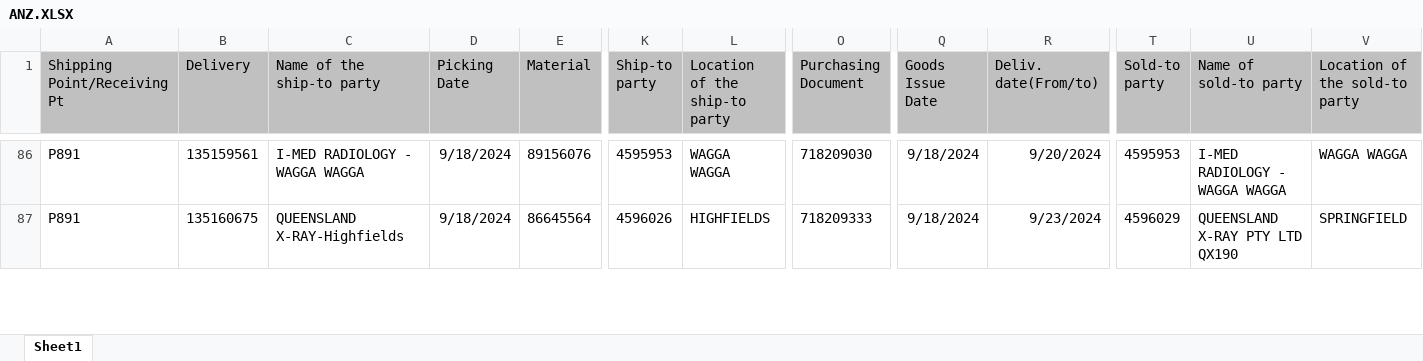
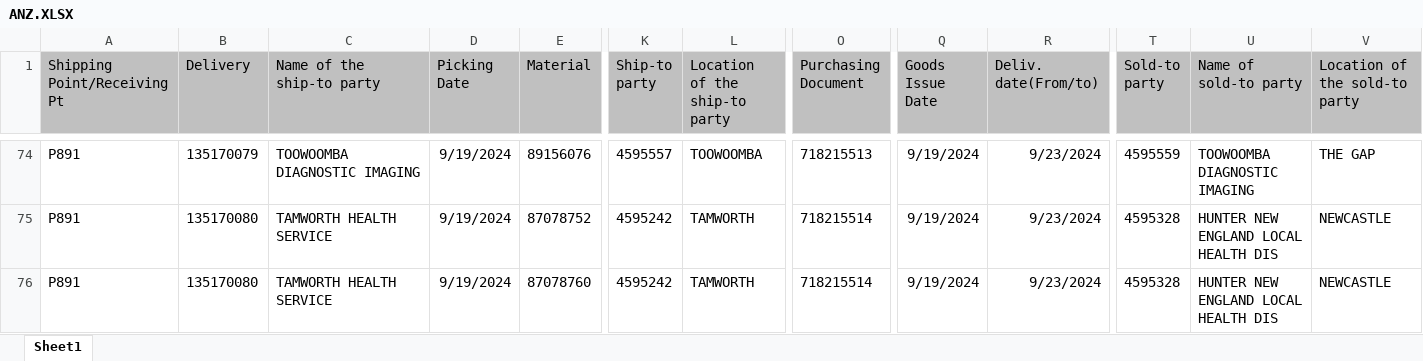
Before and after one commit to janphoenix/anz, an Excel workbook: ANZ.XLSX, sheet Sheet1, drawn as a sheet; only a part is shown, gaps mark what is left out; values as stored, in another font and other column widths than the file's, no borders; addresses are those after the commit; rows hold the shown columns only; the diff covers the shown part only; the diff names each change by its address in the sheet, - before the commit and + after, or states it on an @@ line.

```diff
--- a/ANZ.XLSX (sheet Sheet1)
+++ b/ANZ.XLSX (sheet Sheet1)
-B74 (Delivery): 135159561
+B74 (Delivery): 135170079
-C74 (Name of the ship-to party): I-MED RADIOLOGY - WAGGA WAGGA
+C74 (Name of the ship-to party): TOOWOOMBA DIAGNOSTIC IMAGING
-D74 (Picking Date): 9/18/2024
+D74 (Picking Date): 9/19/2024
-K74 (Ship-to party): 4595953
+K74 (Ship-to party): 4595557
-L74 (Location of the ship-to party): WAGGA WAGGA
+L74 (Location of the ship-to party): TOOWOOMBA
-O74 (Purchasing Document): 718209030
+O74 (Purchasing Document): 718215513
-Q74 (Goods Issue Date): 9/18/2024
+Q74 (Goods Issue Date): 9/19/2024
-R74 (Deliv. date(From/to)): 9/20/2024
+R74 (Deliv. date(From/to)): 9/23/2024
-T74 (Sold-to party): 4595953
+T74 (Sold-to party): 4595559
-U74 (Name of sold-to party): I-MED RADIOLOGY - WAGGA WAGGA
+U74 (Name of sold-to party): TOOWOOMBA DIAGNOSTIC IMAGING
-V74 (Location of the sold-to party): WAGGA WAGGA
+V74 (Location of the sold-to party): THE GAP
+row 75: P891 | 135170080 | TAMWORTH HEALTH SERVICE | 9/19/2024 | 87078752 | 4595242 | TAMWORTH | 718215514 | 9/19/2024 | 9/23/2024 | 4595328 | HUNTER NEW ENGLAND LOCAL HEALTH DIS | NEWCASTLE
-B76 (Delivery): 135160675
+B76 (Delivery): 135170080
-C76 (Name of the ship-to party): QUEENSLAND X-RAY-Highfields
+C76 (Name of the ship-to party): TAMWORTH HEALTH SERVICE
-D76 (Picking Date): 9/18/2024
+D76 (Picking Date): 9/19/2024
-E76 (Material): 86645564
+E76 (Material): 87078760
-K76 (Ship-to party): 4596026
+K76 (Ship-to party): 4595242
-L76 (Location of the ship-to party): HIGHFIELDS
+L76 (Location of the ship-to party): TAMWORTH
-O76 (Purchasing Document): 718209333
+O76 (Purchasing Document): 718215514
-Q76 (Goods Issue Date): 9/18/2024
+Q76 (Goods Issue Date): 9/19/2024
-T76 (Sold-to party): 4596029
+T76 (Sold-to party): 4595328
-U76 (Name of sold-to party): QUEENSLAND X-RAY PTY LTD QX190
+U76 (Name of sold-to party): HUNTER NEW ENGLAND LOCAL HEALTH DIS
-V76 (Location of the sold-to party): SPRINGFIELD
+V76 (Location of the sold-to party): NEWCASTLE
```
Also changed, not shown: 21 added rows, 32 removed rows and 143 edited cells elsewhere in this sheet.
